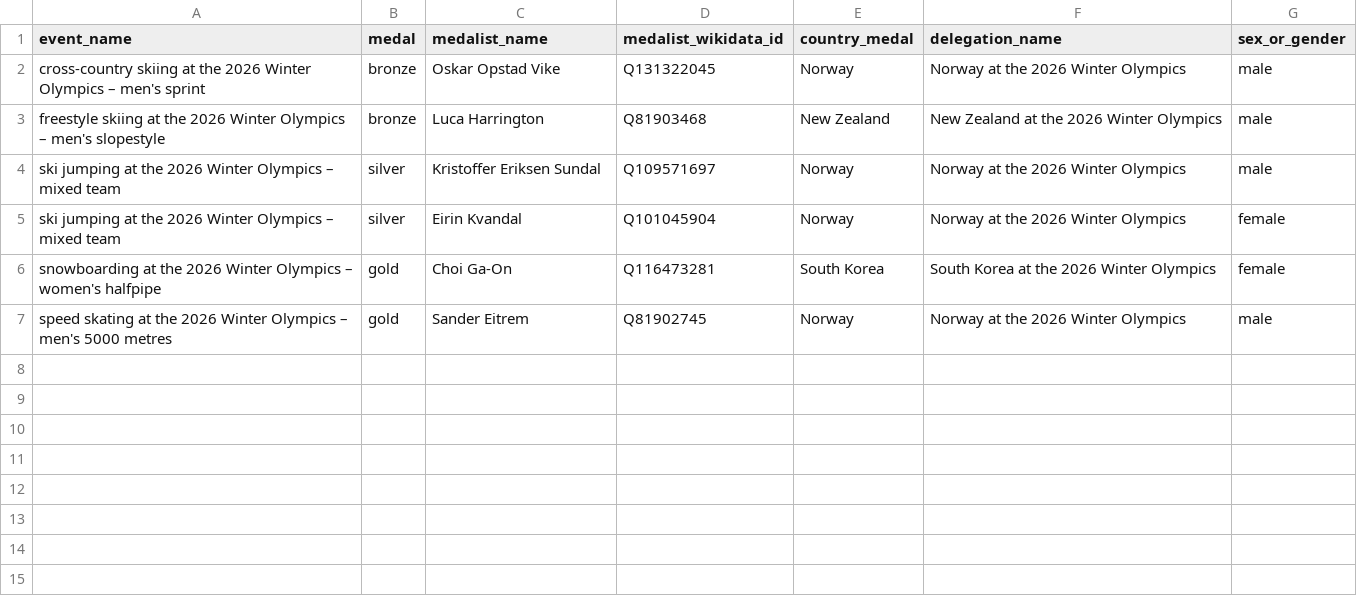
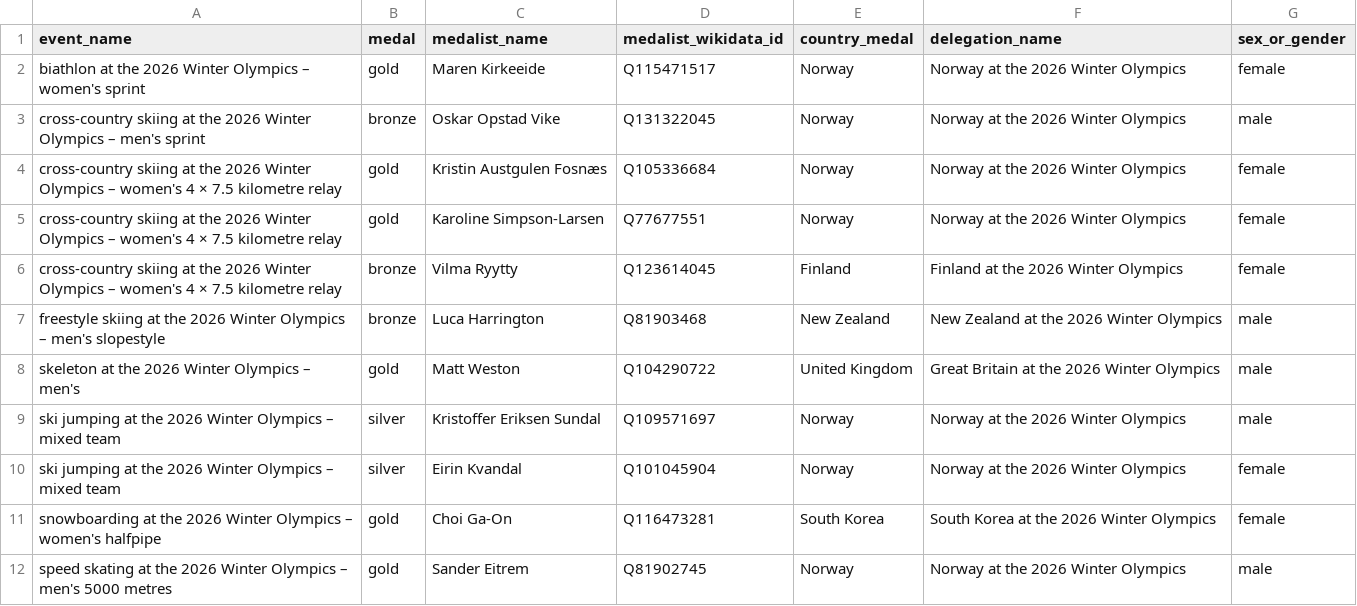
Before and after one commit to giocomai/olympics2026nuts, a CSV file: medalists_missing_place_of_birth.csv, drawn as a sheet; the diff names each change by its address in the sheet, - before the commit and + after, or states it on an @@ line.

```diff
--- a/medalists_missing_place_of_birth.csv
+++ b/medalists_missing_place_of_birth.csv
+row 2: biathlon at the 2026 Winter Olympics – women's sprint | gold | Maren Kirkeeide | Q115471517 | Norway | Norway at the 2026 Winter Olympics | female
+row 4: cross-country skiing at the 2026 Winter Olympics – women's 4 × 7.5 kilometre relay | gold | Kristin Austgulen Fosnæs | Q105336684 | Norway | Norway at the 2026 Winter Olympics | female
+row 5: cross-country skiing at the 2026 Winter Olympics – women's 4 × 7.5 kilometre relay | gold | Karoline Simpson-Larsen | Q77677551 | Norway | Norway at the 2026 Winter Olympics | female
+row 6: cross-country skiing at the 2026 Winter Olympics – women's 4 × 7.5 kilometre relay | bronze | Vilma Ryytty | Q123614045 | Finland | Finland at the 2026 Winter Olympics | female
+row 8: skeleton at the 2026 Winter Olympics – men's | gold | Matt Weston | Q104290722 | United Kingdom | Great Britain at the 2026 Winter Olympics | male
```
Also changed, not shown: medals_per_million_residents_in_nuts2.csv, 6 other files.
